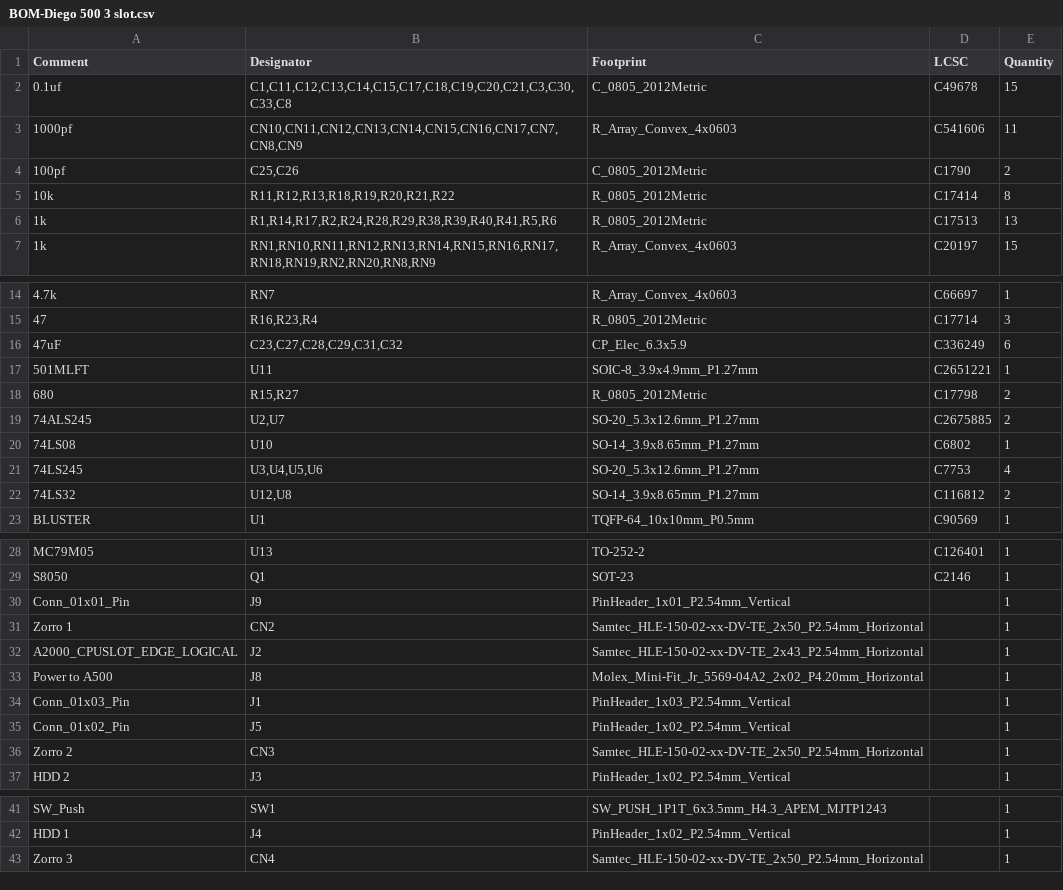
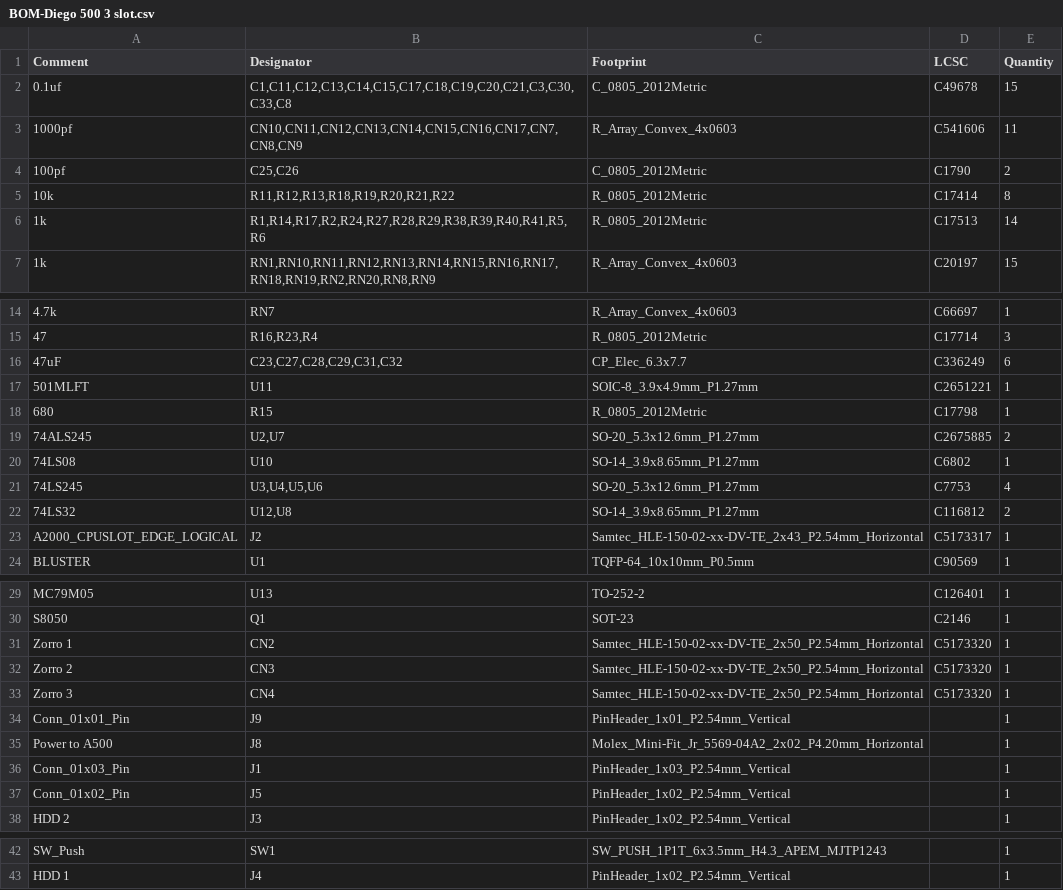
Before and after one commit to CRG-Glen/DIEGO-500, a CSV file: JLCPCB/3-SLOT/BOM-Diego 500 3 slot.csv, drawn as a sheet; only a part is shown, gaps mark what is left out.

```diff
--- a/JLCPCB/3-SLOT/BOM-Diego 500 3 slot.csv
+++ b/JLCPCB/3-SLOT/BOM-Diego 500 3 slot.csv
@@ -5,3 +5,3 @@ Comment,Designator,Footprint,LCSC,Quantity
 10k,"R11,R12,R13,R18,R19,R20,R21,R22",R_0805_2012Metric,C17414,8
-1k,"R1,R14,R17,R2,R24,R28,R29,R38,R39,R40,R41,R5,R6",R_0805_2012Metric,C17513,13
+1k,"R1,R14,R17,R2,R24,R27,R28,R29,R38,R39,R40,R41,R5,R6",R_0805_2012Metric,C17513,14
 1k,"RN1,RN10,RN11,RN12,RN13,RN14,RN15,RN16,RN17,RN18,RN19,RN2,RN20,RN8,RN9",R_Array_Convex_4x0603,C20197,15
@@ -15,5 +15,5 @@ Comment,Designator,Footprint,LCSC,Quantity
 47,"R16,R23,R4",R_0805_2012Metric,C17714,3
-47uF,"C23,C27,C28,C29,C31,C32",CP_Elec_6.3x5.9,C336249,6
+47uF,"C23,C27,C28,C29,C31,C32",CP_Elec_6.3x7.7,C336249,6
 501MLFT,U11,SOIC-8_3.9x4.9mm_P1.27mm,C2651221,1
-680,"R15,R27",R_0805_2012Metric,C17798,2
+680,R15,R_0805_2012Metric,C17798,1
 74ALS245,"U2,U7",SO-20_5.3x12.6mm_P1.27mm,C2675885,2
@@ -22,2 +22,3 @@ Comment,Designator,Footprint,LCSC,Quantity
 74LS32,"U12,U8",SO-14_3.9x8.65mm_P1.27mm,C116812,2
+A2000_CPUSLOT_EDGE_LOGICAL,J2,Samtec_HLE-150-02-xx-DV-TE_2x43_P2.54mm_Horizontal,C5173317,1
 BLUSTER,U1,TQFP-64_10x10mm_P0.5mm,C90569,1
@@ -29,5 +30,6 @@ MC79M05,U13,TO-252-2,C126401,1
 S8050,Q1,SOT-23,C2146,1
+Zorro 1,CN2,Samtec_HLE-150-02-xx-DV-TE_2x50_P2.54mm_Horizontal,C5173320,1
+Zorro 2,CN3,Samtec_HLE-150-02-xx-DV-TE_2x50_P2.54mm_Horizontal,C5173320,1
+Zorro 3,CN4,Samtec_HLE-150-02-xx-DV-TE_2x50_P2.54mm_Horizontal,C5173320,1
 Conn_01x01_Pin,J9,PinHeader_1x01_P2.54mm_Vertical,,1
-Zorro 1,CN2,Samtec_HLE-150-02-xx-DV-TE_2x50_P2.54mm_Horizontal,,1
-A2000_CPUSLOT_EDGE_LOGICAL,J2,Samtec_HLE-150-02-xx-DV-TE_2x43_P2.54mm_Horizontal,,1
 Power to A500,J8,Molex_Mini-Fit_Jr_5569-04A2_2x02_P4.20mm_Horizontal,,1
@@ -35,3 +37,2 @@ Conn_01x03_Pin,J1,PinHeader_1x03_P2.54mm_Vertical,,1
 Conn_01x02_Pin,J5,PinHeader_1x02_P2.54mm_Vertical,,1
-Zorro 2,CN3,Samtec_HLE-150-02-xx-DV-TE_2x50_P2.54mm_Horizontal,,1
 HDD 2,J3,PinHeader_1x02_P2.54mm_Vertical,,1
@@ -42,2 +43 @@ SW_Push,SW1,SW_PUSH_1P1T_6x3.5mm_H4.3_APEM_MJTP1243,,1
 HDD 1,J4,PinHeader_1x02_P2.54mm_Vertical,,1
-Zorro 3,CN4,Samtec_HLE-150-02-xx-DV-TE_2x50_P2.54mm_Horizontal,,1
```
Also changed, not shown: JLCPCB/3-SLOT/CPL-Diego 500 3 slot.csv, JLCPCB/5-SLOT/BOM-Diego 500 5 slot.csv, 10 other files.
